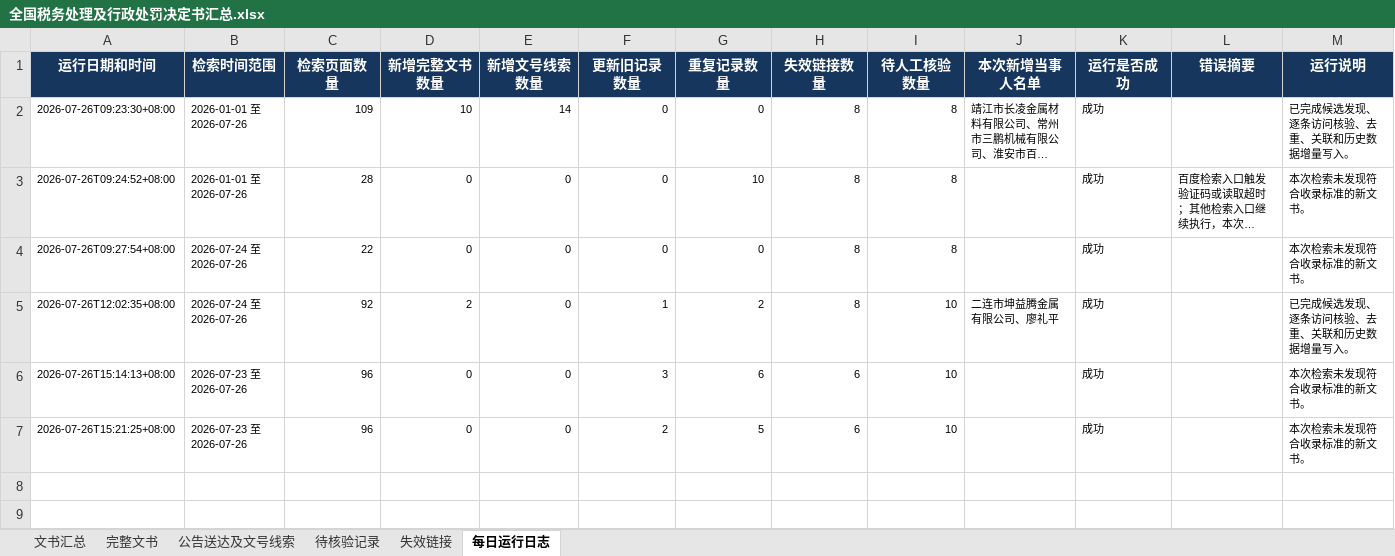
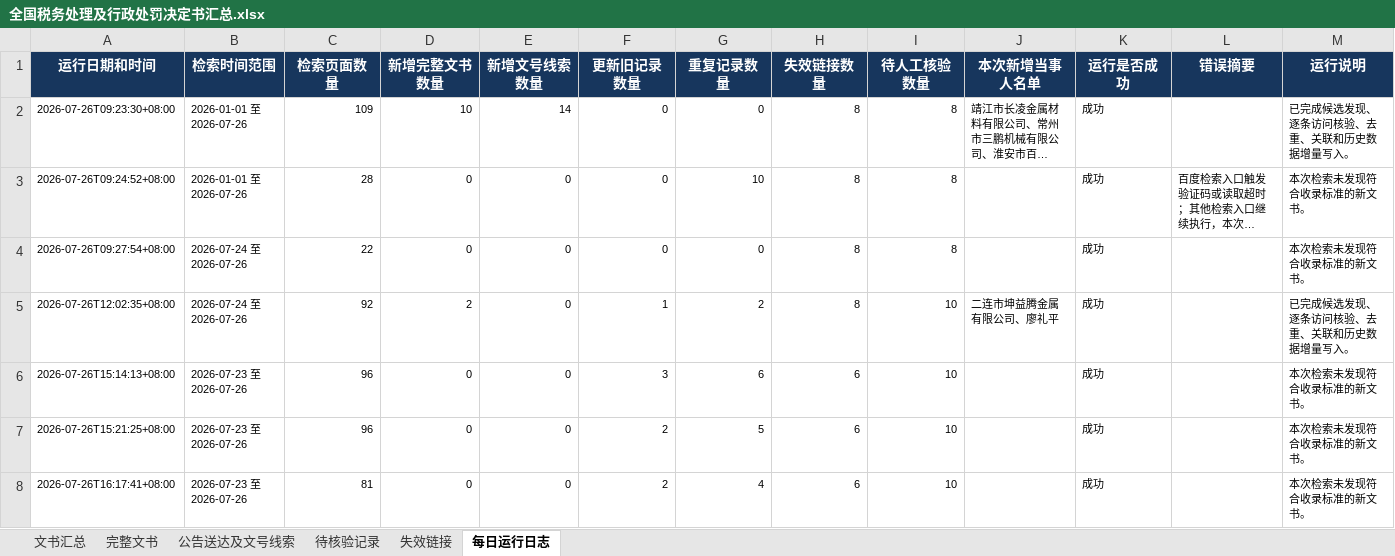
Before and after one commit to SakuraWu21/national-tax-decisions, an Excel workbook: data/全国税务处理及行政处罚决定书汇总.xlsx, sheet 每日运行日志, drawn as a sheet; long unchanged cells end in …; values as stored, in another font and other column widths than the file's, no borders; the diff names each change by its address in the sheet, - before the commit and + after, or states it on an @@ line.

```diff
--- a/data/全国税务处理及行政处罚决定书汇总.xlsx (sheet 每日运行日志)
+++ b/data/全国税务处理及行政处罚决定书汇总.xlsx (sheet 每日运行日志)
+row 8: 2026-07-26T16:17:41+08:00 | 2026-07-23 至 2026-07-26 | 81 | 0 | 0 | 2 | 4 | 6 | 10 |  | 成功 |  | 本次检索未发现符合收录标准的新文书。
```
Also changed, not shown: sheet 待核验记录, sheet 完整文书, sheet 文书汇总, public/downloads/全国税务处理及行政处罚决定书汇总.xlsx, 5 other files.
